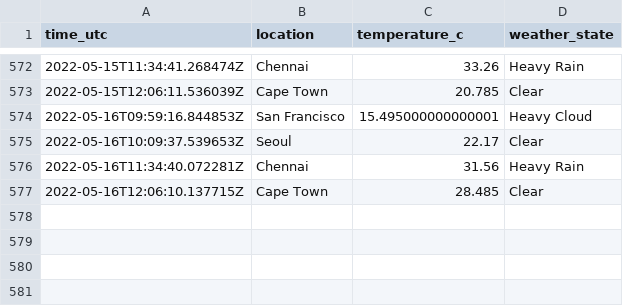
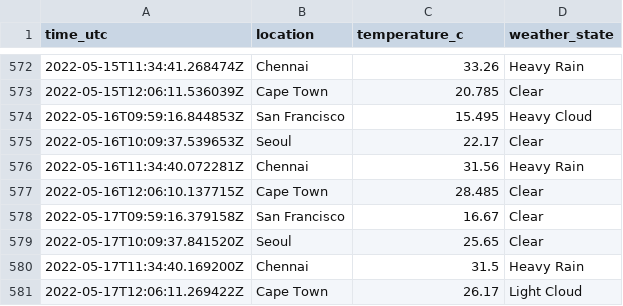
Before and after one commit to n-venkatesan/medium-articles, a CSV file: articles/github-actions/weather_locations.csv, drawn as a sheet; only a part is shown, gaps mark what is left out.

```diff
--- a/articles/github-actions/weather_locations.csv
+++ b/articles/github-actions/weather_locations.csv
@@ -573,3 +573,3 @@ time_utc,location,temperature_c,weather_state
 2022-05-15T12:06:11.536039Z,Cape Town,20.785,Clear
-2022-05-16T09:59:16.844853Z,San Francisco,15.495000000000001,Heavy Cloud
+2022-05-16T09:59:16.844853Z,San Francisco,15.495,Heavy Cloud
 2022-05-16T10:09:37.539653Z,Seoul,22.17,Clear
@@ -577 +577,5 @@ time_utc,location,temperature_c,weather_state
 2022-05-16T12:06:10.137715Z,Cape Town,28.485,Clear
+2022-05-17T09:59:16.379158Z,San Francisco,16.67,Clear
+2022-05-17T10:09:37.841520Z,Seoul,25.65,Clear
+2022-05-17T11:34:40.169200Z,Chennai,31.5,Heavy Rain
+2022-05-17T12:06:11.269422Z,Cape Town,26.17,Light Cloud
```
Also changed, not shown: 1 other file.
